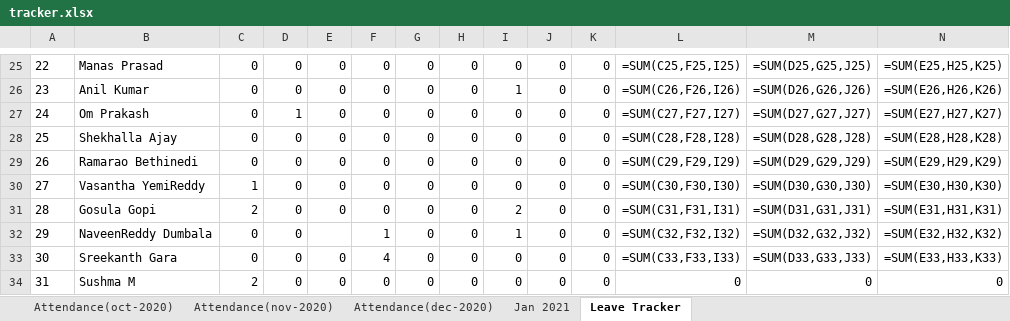
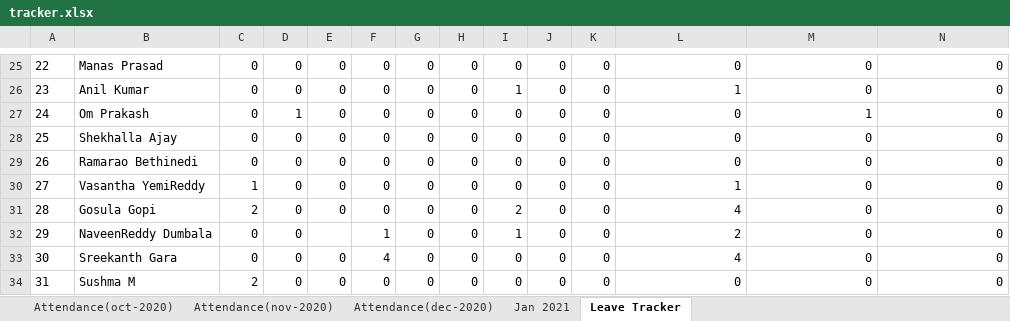
Before and after one commit to mohankaushik97/internship, an Excel workbook: CODES/tracker.xlsx, sheet Leave Tracker, drawn as a sheet; only a part is shown, gaps mark what is left out; values as stored, in another font and other column widths than the file's, no borders; formulas without a stored value are shown as written; the diff covers the shown part only; the diff names each change by its address in the sheet, - before the commit and + after, or states it on an @@ line.

```diff
--- a/CODES/tracker.xlsx (sheet Leave Tracker)
+++ b/CODES/tracker.xlsx (sheet Leave Tracker)
-L25: =SUM(C25,F25,I25)
+L25: 0
-M25: =SUM(D25,G25,J25)
+M25: 0
-N25: =SUM(E25,H25,K25)
+N25: 0
-L26: =SUM(C26,F26,I26)
+L26: 1
-M26: =SUM(D26,G26,J26)
+M26: 0
-N26: =SUM(E26,H26,K26)
+N26: 0
-L27: =SUM(C27,F27,I27)
+L27: 0
-M27: =SUM(D27,G27,J27)
+M27: 1
-N27: =SUM(E27,H27,K27)
+N27: 0
-L28: =SUM(C28,F28,I28)
+L28: 0
-M28: =SUM(D28,G28,J28)
+M28: 0
-N28: =SUM(E28,H28,K28)
+N28: 0
-L29: =SUM(C29,F29,I29)
+L29: 0
-M29: =SUM(D29,G29,J29)
+M29: 0
-N29: =SUM(E29,H29,K29)
+N29: 0
-L30: =SUM(C30,F30,I30)
+L30: 1
-M30: =SUM(D30,G30,J30)
+M30: 0
-N30: =SUM(E30,H30,K30)
+N30: 0
-L31: =SUM(C31,F31,I31)
+L31: 4
-M31: =SUM(D31,G31,J31)
+M31: 0
-N31: =SUM(E31,H31,K31)
+N31: 0
-L32: =SUM(C32,F32,I32)
+L32: 2
-M32: =SUM(D32,G32,J32)
+M32: 0
-N32: =SUM(E32,H32,K32)
+N32: 0
-L33: =SUM(C33,F33,I33)
+L33: 4
-M33: =SUM(D33,G33,J33)
+M33: 0
-N33: =SUM(E33,H33,K33)
+N33: 0
```
Also changed, not shown: 62 edited cells elsewhere in this sheet, sheet Jan 2021, 1 other file.
